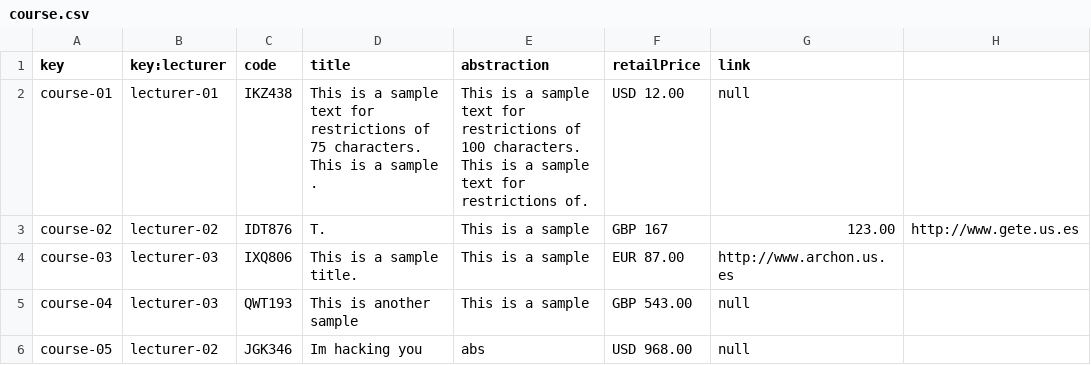
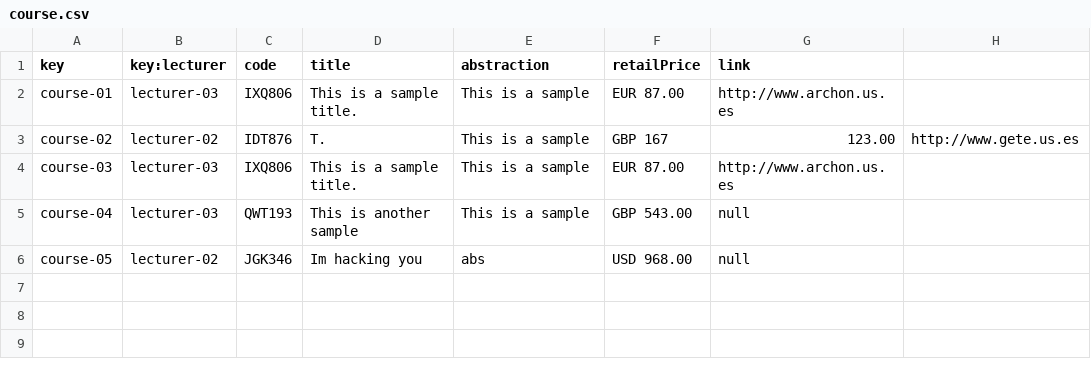
Before and after one commit to VictoriaCRD/Acme-L3-D04, a CSV file: src/main/webapp/WEB-INF/resources/sample-data/course.csv, drawn as a sheet; the diff names each change by its address in the sheet, - before the commit and + after, or states it on an @@ line.

Commit message:
Update course.csv

```diff
--- a/src/main/webapp/WEB-INF/resources/sample-data/course.csv
+++ b/src/main/webapp/WEB-INF/resources/sample-data/course.csv
-B2 (key:lecturer): lecturer-01
+B2 (key:lecturer): lecturer-03
-C2 (code): IKZ438
+C2 (code): IXQ806
-D2 (title): …a sample text for restrictions of 75 characters. This is a sample .
+D2 (title): …a sample title.
-E2 (abstraction): …a sample text for restrictions of 100 characters. This is a sample text for restrictions of.
+E2 (abstraction): …a sample
-F2 (retailPrice): USD 12.00
+F2 (retailPrice): EUR 87.00
-G2 (link): null
+G2 (link): http://www.archon.us.es
```
